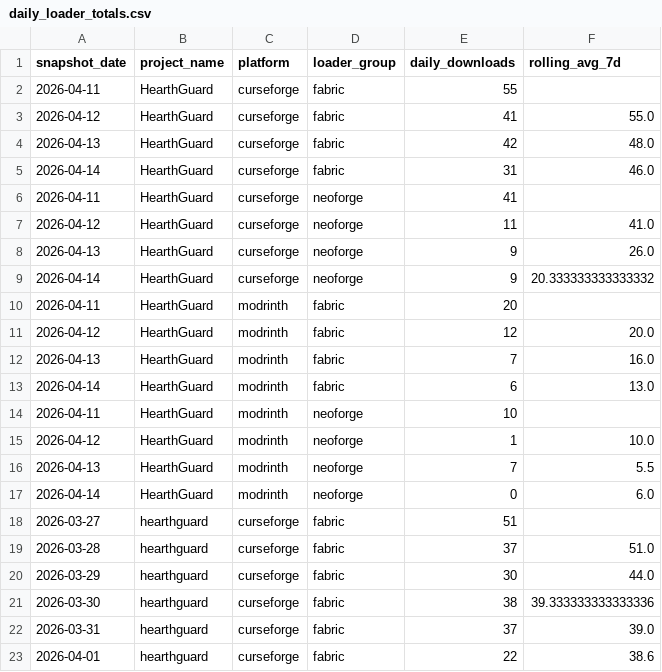
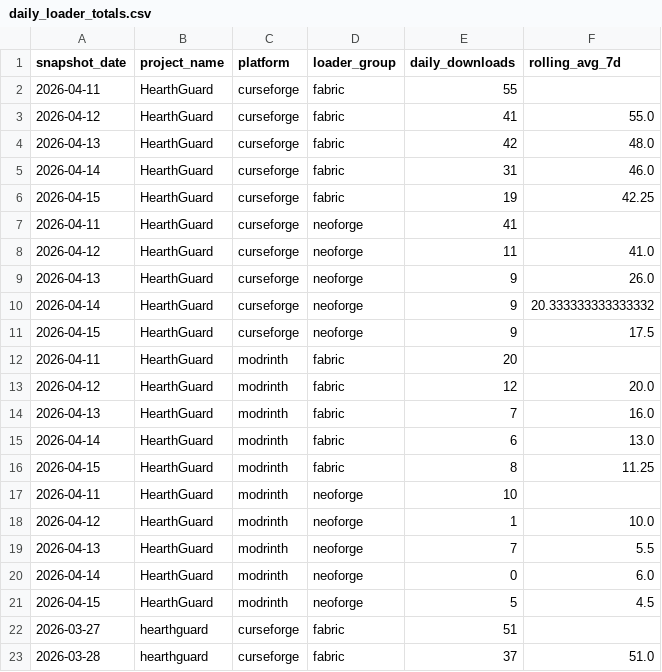
Before and after one commit to kingnhcomcast/modtracker, a CSV file: docs/daily_loader_totals.csv, drawn as a sheet; only a part is shown; the shorter side is filled out with more unchanged rows; the diff names each change by its address in the sheet, - before the commit and + after, or states it on an @@ line.

```diff
--- a/docs/daily_loader_totals.csv
+++ b/docs/daily_loader_totals.csv
+row 6: 2026-04-15 | HearthGuard | curseforge | fabric | 19 | 42.25
+row 11: 2026-04-15 | HearthGuard | curseforge | neoforge | 9 | 17.5
+row 16: 2026-04-15 | HearthGuard | modrinth | fabric | 8 | 11.25
+row 21: 2026-04-15 | HearthGuard | modrinth | neoforge | 5 | 4.5
```
Also changed, not shown: docs/daily_mc_version_totals.csv, docs/daily_mod_version_totals.csv, 26 other files.
